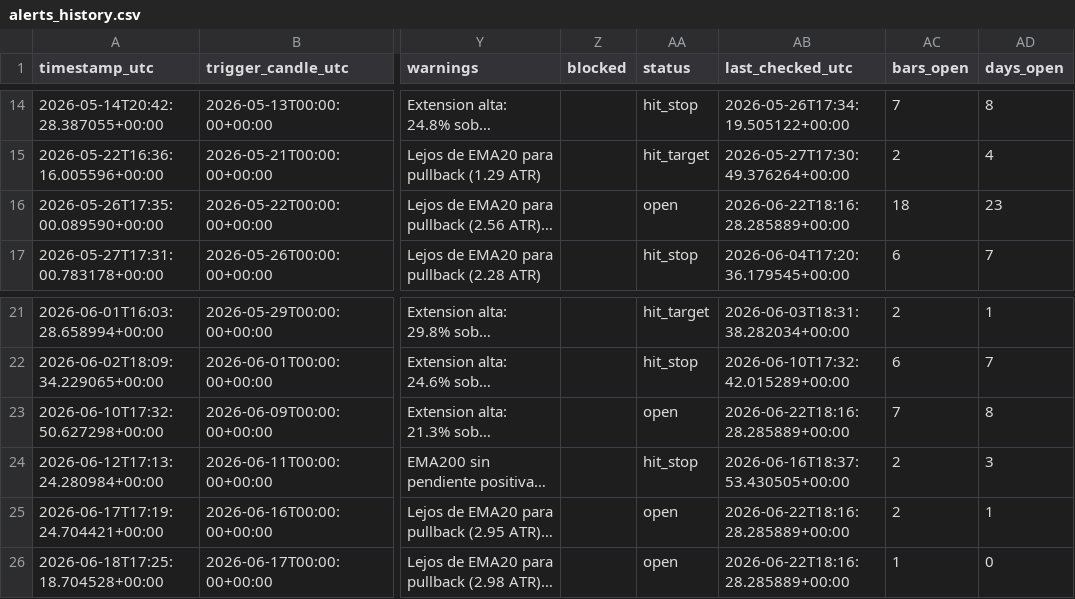
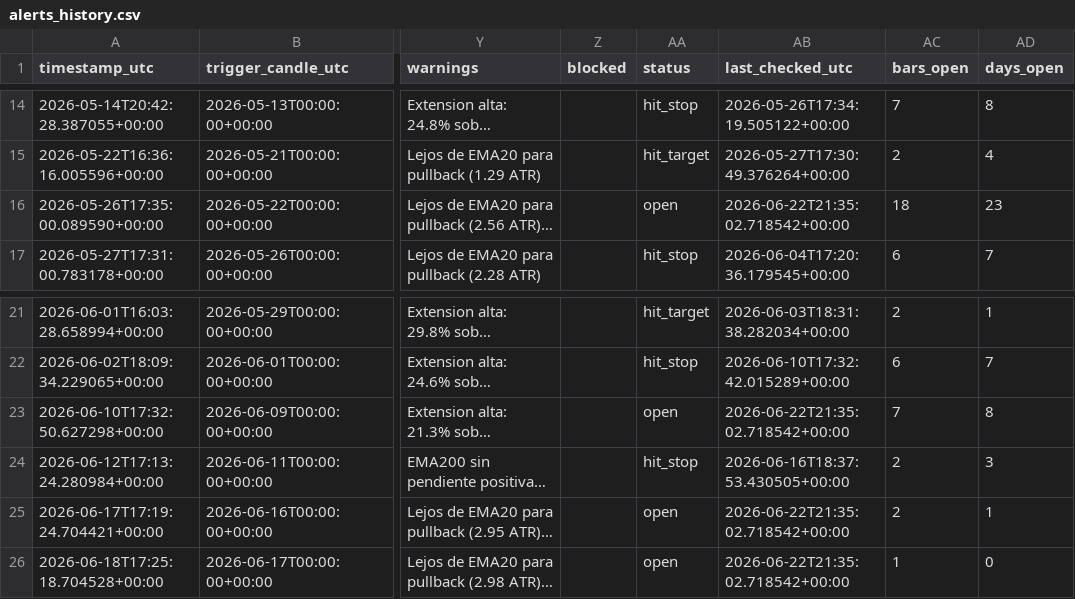
Before and after one commit to ronaldfj/nyse_price_alerts, a CSV file: alerts_history.csv, drawn as a sheet; only a part is shown, gaps mark what is left out; long unchanged cells end in …; the diff names each change by its address in the sheet, - before the commit and + after, or states it on an @@ line.

```diff
--- a/alerts_history.csv
+++ b/alerts_history.csv
-AB16 (last_checked_utc): 2026-06-22T18:16:28.285889+00:00
+AB16 (last_checked_utc): 2026-06-22T21:35:02.718542+00:00
-AB23 (last_checked_utc): 2026-06-22T18:16:28.285889+00:00
+AB23 (last_checked_utc): 2026-06-22T21:35:02.718542+00:00
-AB25:AB26 (last_checked_utc): 2026-06-22T18:16:28.285889+00:00
+AB25:AB26 (last_checked_utc): 2026-06-22T21:35:02.718542+00:00
```
